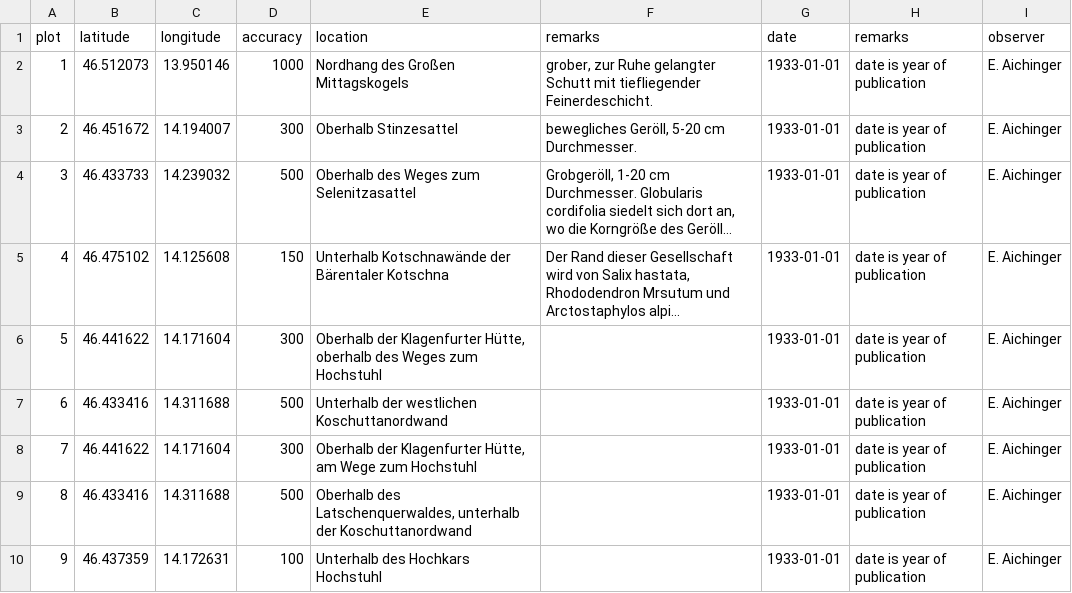
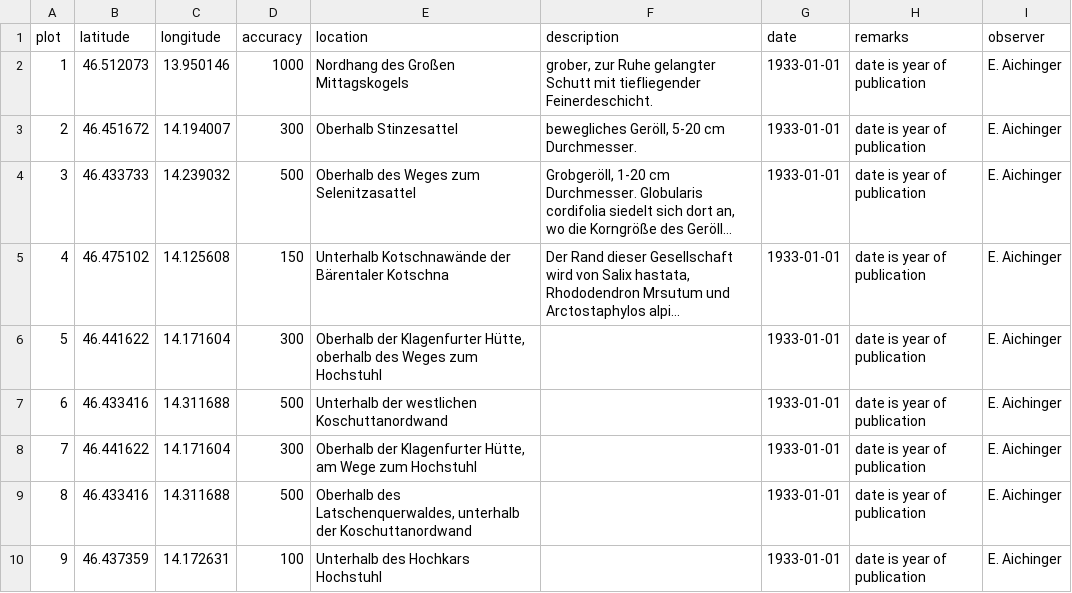
Before and after one commit to kardinal-eros/vegsoup-data, a CSV file: aichinger1933/Aichinger1933Tab4Locations.csv, drawn as a sheet; long unchanged cells end in ….

```diff
--- a/aichinger1933/Aichinger1933Tab4Locations.csv
+++ b/aichinger1933/Aichinger1933Tab4Locations.csv
@@ -1,2 +1,2 @@
-plot,latitude,longitude,accuracy,location,remarks,date,remarks,observer
+plot,latitude,longitude,accuracy,location,description,date,remarks,observer
 1,46.512073,13.950146,1000,Nordhang des Großen Mittagskogels,"grober, zur Ruhe gelangter Schutt mit tiefliegender Feinerdeschicht.",1933-01-01,date is year of publication,E. Aichinger
```
Also changed, not shown: faber1936/Faber1936Tab2Locations.csv, kaiser2005/sites wide.csv, 45 other files.
